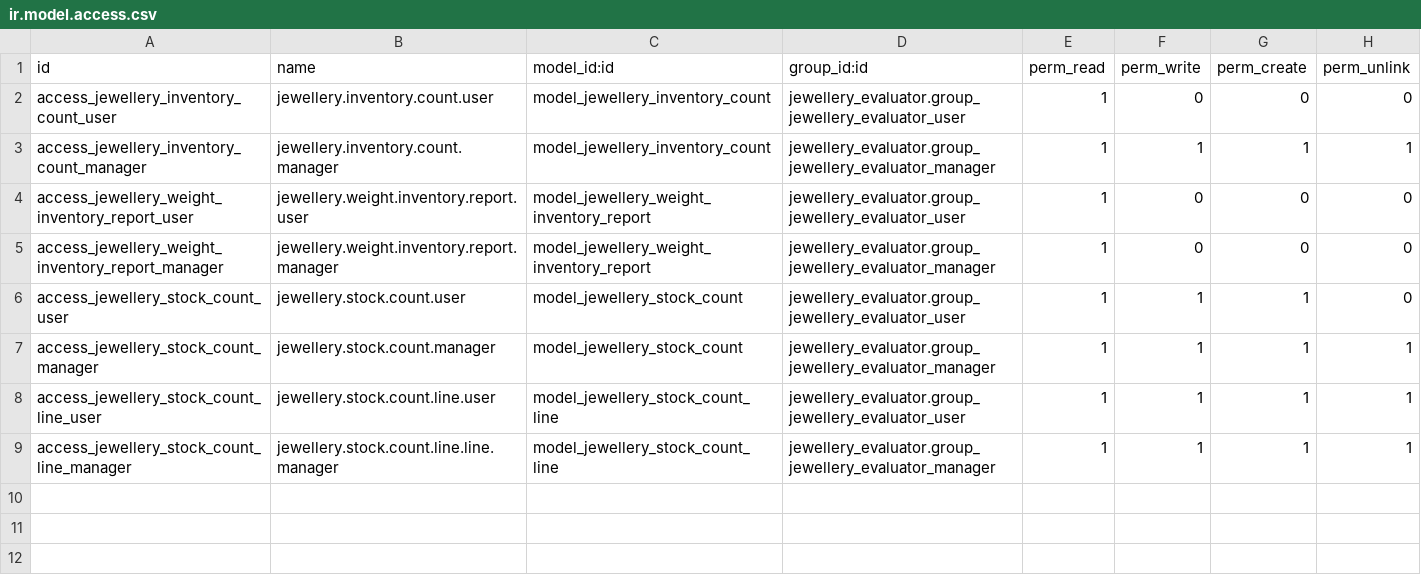
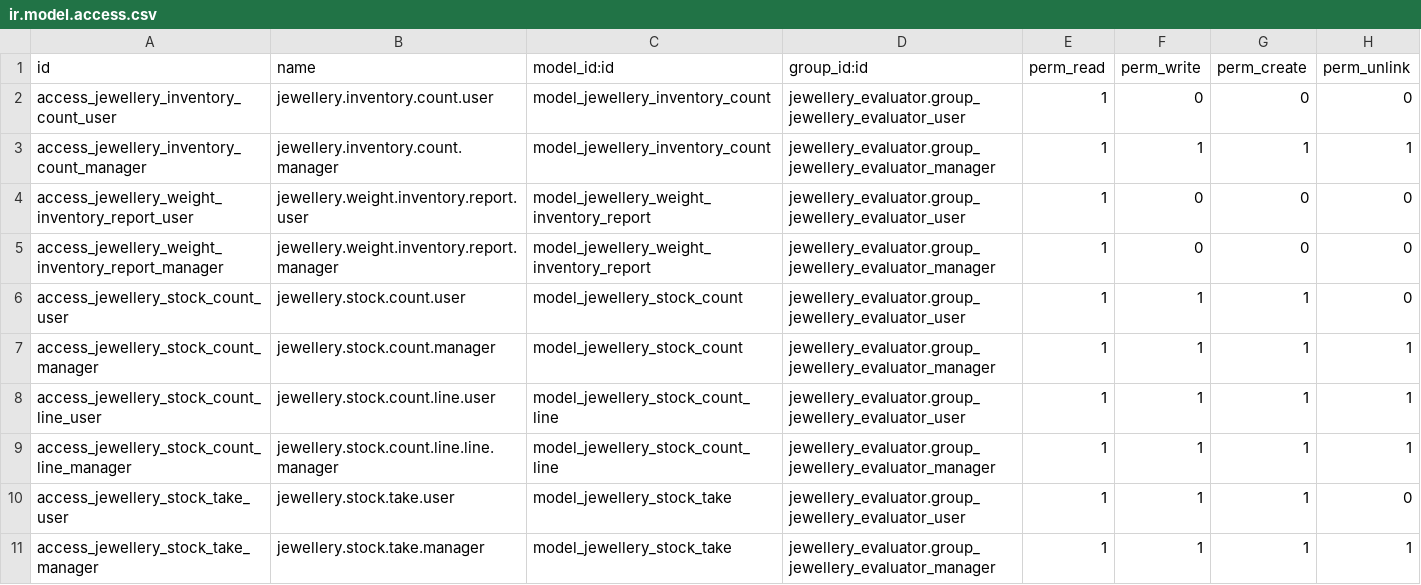
Before and after one commit to Revenax/odoo-jewellery-evaluator, a CSV file: jewellery_inventory_management/security/ir.model.access.csv, drawn as a sheet; the diff names each change by its address in the sheet, - before the commit and + after, or states it on an @@ line.

Commit message:
Full stock count: a warehouse count split into one mini count per prefix
- jewellery.stock.take (ST/0001): pick a warehouse (or a location); Start
  creates one mini count per SKU prefix with pieces on hand there. The
  form shows the totals and every mini with its progress and an Open
  scanner button. Menu: Jewellery Inventory > Full Stock Counts.
- Staff scan inside each mini; a piece of another prefix scanned in a mini
  is filed into that prefix's mini (and buzzes, wrong tray).
- Each mini is approved with its own admin badge; the full count closes
  when the last one is. The scan screen links back to its full count.

```diff
--- a/jewellery_inventory_management/security/ir.model.access.csv
+++ b/jewellery_inventory_management/security/ir.model.access.csv
+row 10: access_jewellery_stock_take_user | jewellery.stock.take.user | model_jewellery_stock_take | jewellery_evaluator.group_jewellery_evaluator_user | 1 | 1 | 1 | 0
+row 11: access_jewellery_stock_take_manager | jewellery.stock.take.manager | model_jewellery_stock_take | jewellery_evaluator.group_jewellery_evaluator_manager | 1 | 1 | 1 | 1
```
Also changed, not shown: 9 other files.
